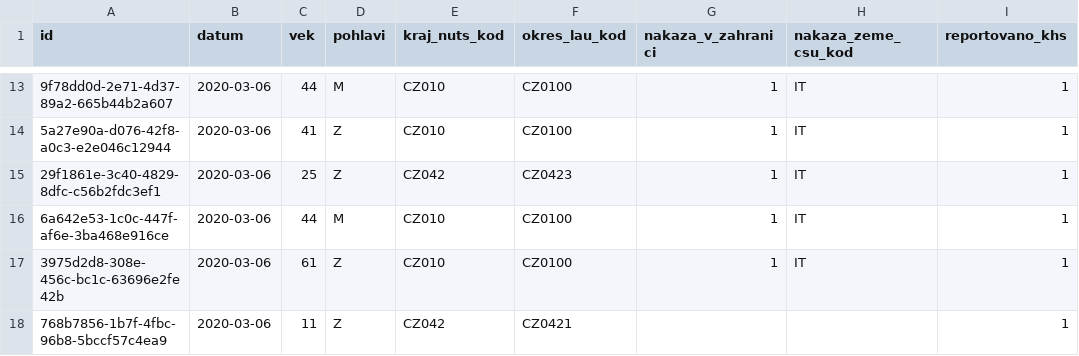
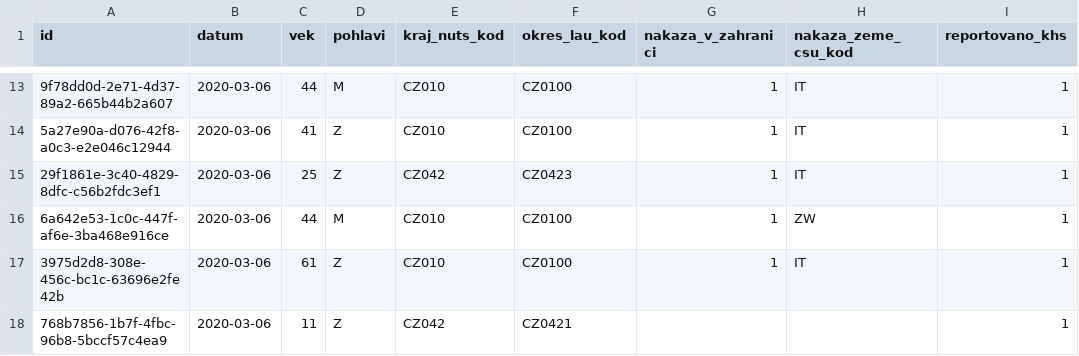
Before and after one commit to spooni01/corona-positive-people-analyzer, a CSV file: osoby.csv, drawn as a sheet; only a part is shown, gaps mark what is left out; the diff names each change by its address in the sheet, - before the commit and + after, or states it on an @@ line.

```diff
--- a/osoby.csv
+++ b/osoby.csv
-H16 (nakaza_zeme_csu_kod): IT
+H16 (nakaza_zeme_csu_kod): ZW
```
Also changed, not shown: 1 other file.
